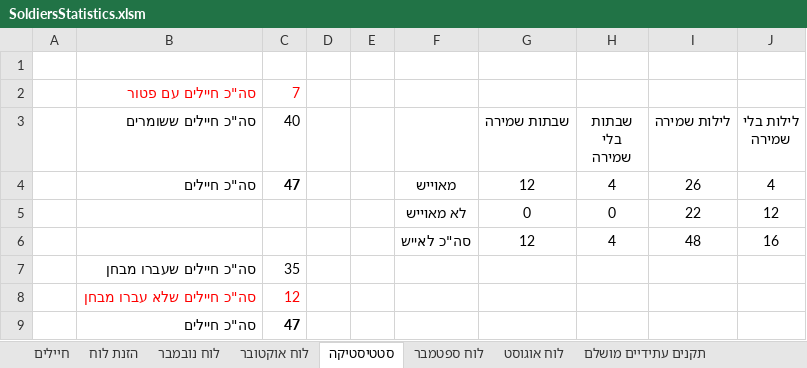
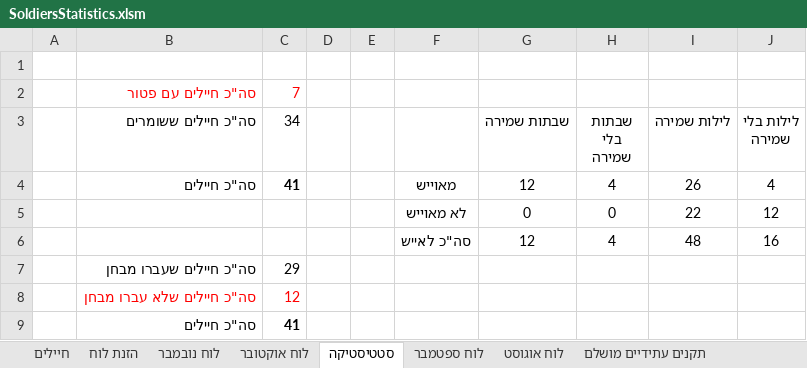
Before and after one commit to YuvalAlf/Duty-Table, an Excel workbook: SoldiersStatistics.xlsm, sheet סטטיסטיקה, drawn as a sheet; values as stored, in another font and other column widths than the file's, no borders; the diff names each change by its address in the sheet, - before the commit and + after, or states it on an @@ line.

```diff
--- a/SoldiersStatistics.xlsm (sheet סטטיסטיקה)
+++ b/SoldiersStatistics.xlsm (sheet סטטיסטיקה)
-C3: 40
+C3: 34
-C4 (34): 47
+C4 (34): 41
-C7 (34): 35
+C7 (34): 29
-C9 (34): 47
+C9 (34): 41
```
Also changed, not shown: sheet חיילים, formulas that keep their value, hidden cells.
